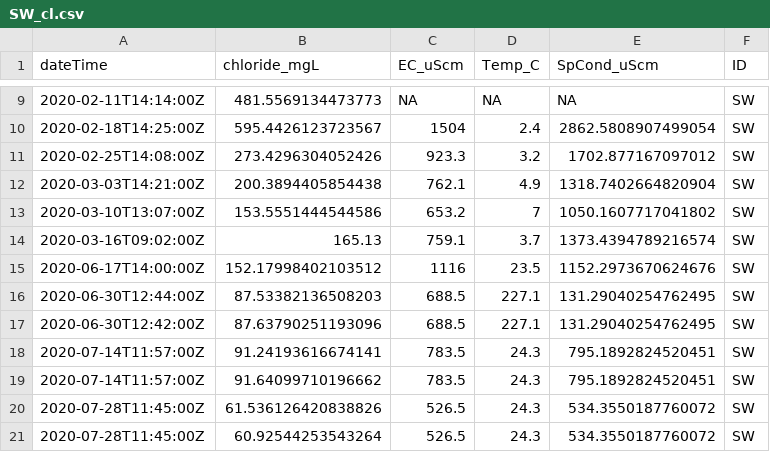
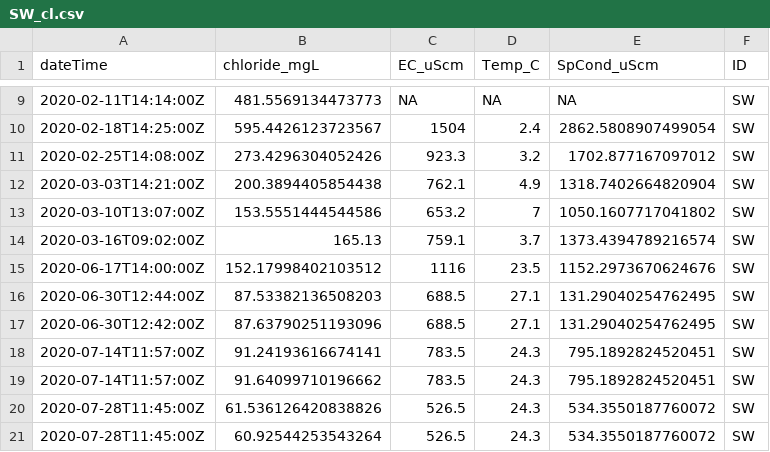
Before and after one commit to LinneaRock/MendotaWatershed_SalinityRegimes, a CSV file: Data/Chloride/SW_cl.csv, drawn as a sheet; only a part is shown, gaps mark what is left out.

Commit message:
Fixed temp error in SW manual data. 227 --> 27

```diff
--- a/Data/Chloride/SW_cl.csv
+++ b/Data/Chloride/SW_cl.csv
@@ -15,4 +15,4 @@ dateTime,chloride_mgL,EC_uScm,Temp_C,SpCond_uScm,ID
 2020-06-17T14:00:00Z,152.17998402103512,1116,23.5,1152.2973670624676,SW
-2020-06-30T12:44:00Z,87.53382136508203,688.5,227.1,131.29040254762495,SW
-2020-06-30T12:42:00Z,87.63790251193096,688.5,227.1,131.29040254762495,SW
+2020-06-30T12:44:00Z,87.53382136508203,688.5,27.1,131.29040254762495,SW
+2020-06-30T12:42:00Z,87.63790251193096,688.5,27.1,131.29040254762495,SW
 2020-07-14T11:57:00Z,91.24193616674141,783.5,24.3,795.1892824520451,SW
```
